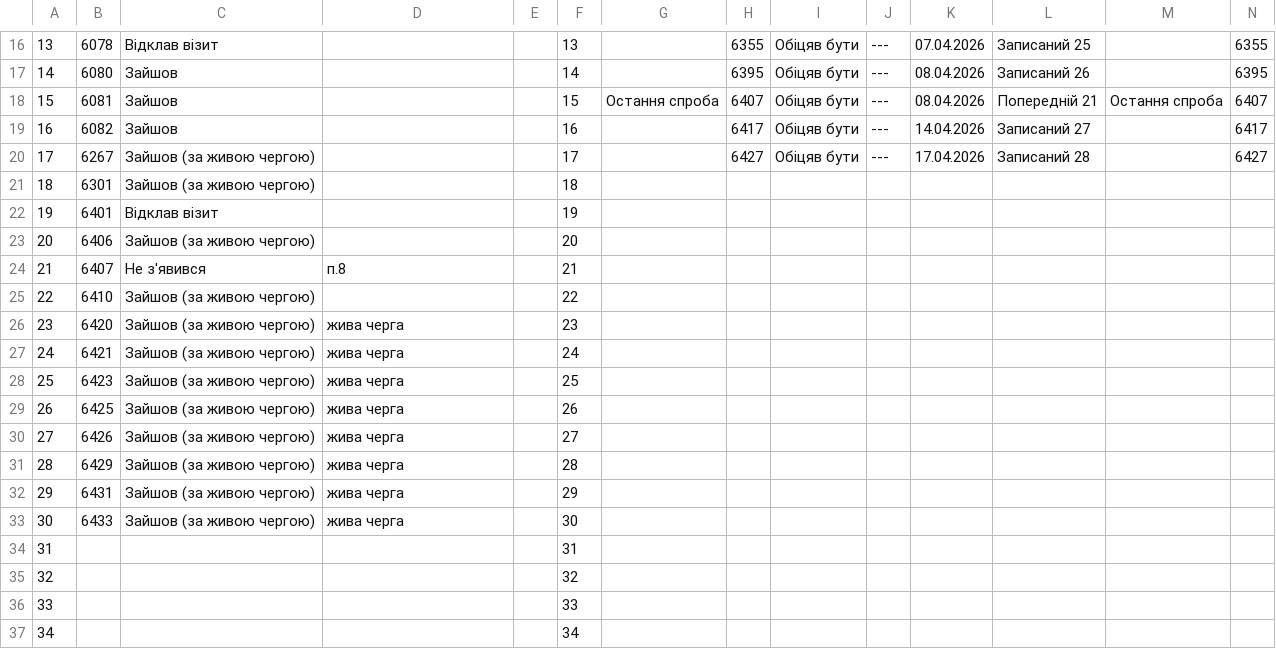
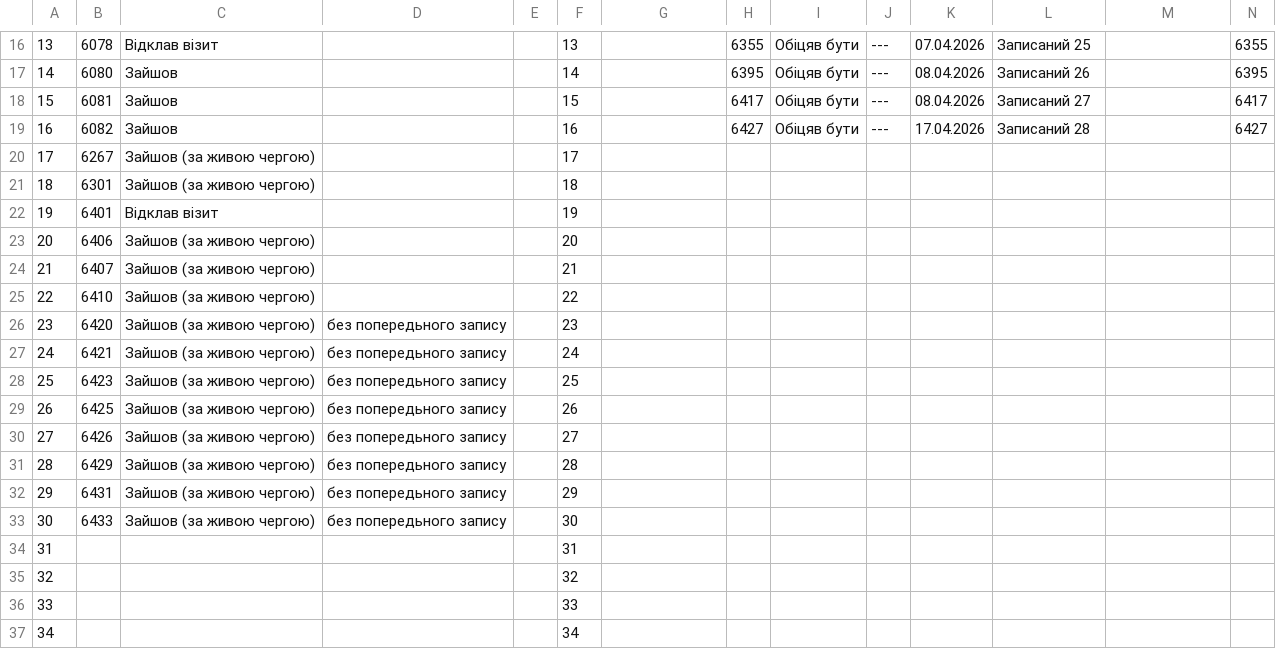
Before and after one commit to zbstof/vlk-zakrevskoho, a CSV file: daily_sheets_cache/2026-04-07.csv, drawn as a sheet; only a part is shown, gaps mark what is left out.

```diff
--- a/daily_sheets_cache/2026-04-07.csv
+++ b/daily_sheets_cache/2026-04-07.csv
@@ -22,5 +22,5 @@
 14,6080,Зайшов,,,14,,6395,Обіцяв бути,---,08.04.2026,Записаний 26,,6395
-15,6081,Зайшов,,,15,Остання спроба,6407,Обіцяв бути,---,08.04.2026,Попередній 21,Остання спроба,6407
-16,6082,Зайшов,,,16,,6417,Обіцяв бути,---,14.04.2026,Записаний 27,,6417
-17,6267,Зайшов (за живою чергою),,,17,,6427,Обіцяв бути,---,17.04.2026,Записаний 28,,6427
+15,6081,Зайшов,,,15,,6417,Обіцяв бути,---,08.04.2026,Записаний 27,,6417
+16,6082,Зайшов,,,16,,6427,Обіцяв бути,---,17.04.2026,Записаний 28,,6427
+17,6267,Зайшов (за живою чергою),,,17
 18,6301,Зайшов (за живою чергою),,,18
@@ -28,12 +28,12 @@
 20,6406,Зайшов (за живою чергою),,,20
-21,6407,Не з'явився,п.8,,21
+21,6407,Зайшов (за живою чергою),,,21
 22,6410,Зайшов (за живою чергою),,,22
-23,6420,Зайшов (за живою чергою),жива черга,,23
-24,6421,Зайшов (за живою чергою),жива черга,,24
-25,6423,Зайшов (за живою чергою),жива черга,,25
-26,6425,Зайшов (за живою чергою),жива черга,,26
-27,6426,Зайшов (за живою чергою),жива черга,,27
-28,6429,Зайшов (за живою чергою),жива черга,,28
-29,6431,Зайшов (за живою чергою),жива черга,,29
-30,6433,Зайшов (за живою чергою),жива черга,,30
+23,6420,Зайшов (за живою чергою),без попередьного запису,,23
+24,6421,Зайшов (за живою чергою),без попередьного запису,,24
+25,6423,Зайшов (за живою чергою),без попередьного запису,,25
+26,6425,Зайшов (за живою чергою),без попередьного запису,,26
+27,6426,Зайшов (за живою чергою),без попередьного запису,,27
+28,6429,Зайшов (за живою чергою),без попередьного запису,,28
+29,6431,Зайшов (за живою чергою),без попередьного запису,,29
+30,6433,Зайшов (за живою чергою),без попередьного запису,,30
 31,,,,,31
```
Also changed, not shown: daily_sheets_cache/_stats.csv, 1 other file.
